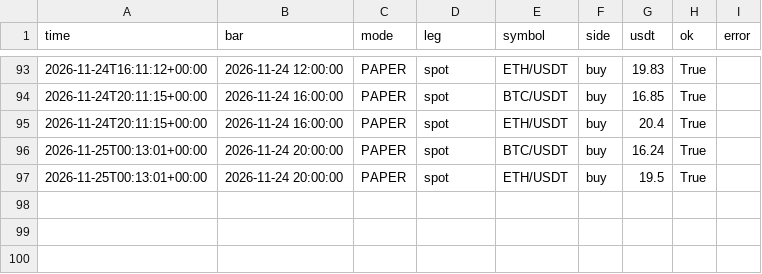
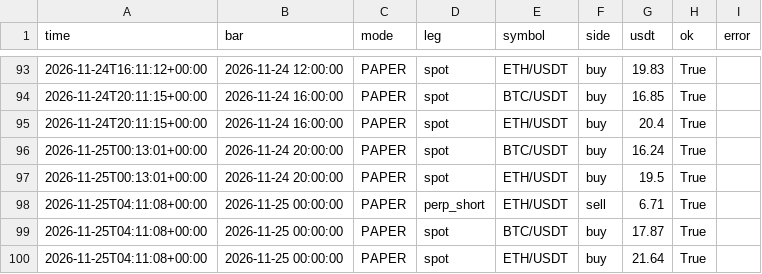
Before and after one commit to evsayar33-oss/h054_spot_bot, a CSV file: logs/trades.csv, drawn as a sheet; only a part is shown, gaps mark what is left out; the diff names each change by its address in the sheet, - before the commit and + after, or states it on an @@ line.

```diff
--- a/logs/trades.csv
+++ b/logs/trades.csv
+row 98: 2026-11-25T04:11:08+00:00 | 2026-11-25 00:00:00 | PAPER | perp_short | ETH/USDT | sell | 6.71 | True
+row 99: 2026-11-25T04:11:08+00:00 | 2026-11-25 00:00:00 | PAPER | spot | BTC/USDT | buy | 17.87 | True
+row 100: 2026-11-25T04:11:08+00:00 | 2026-11-25 00:00:00 | PAPER | spot | ETH/USDT | buy | 21.64 | True
```
Also changed, not shown: logs/equity.csv, 2 other files.
